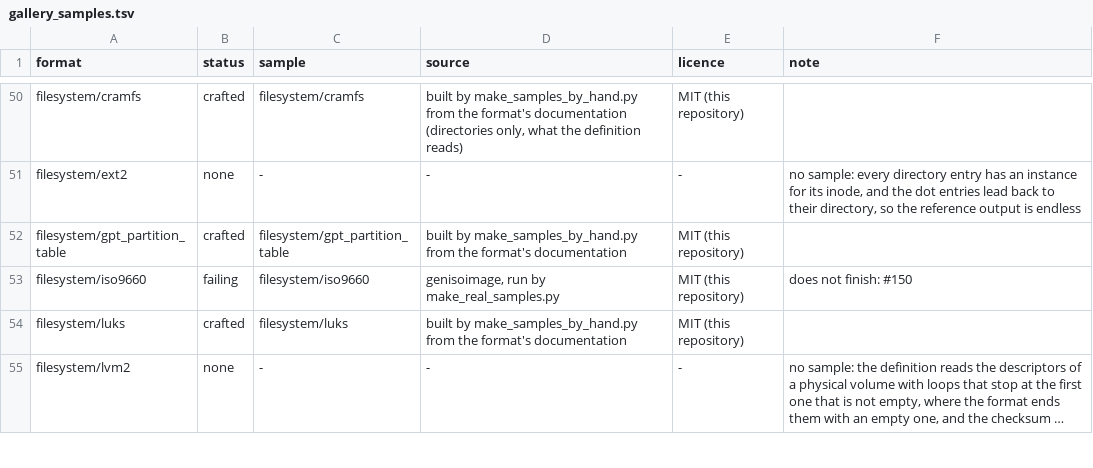
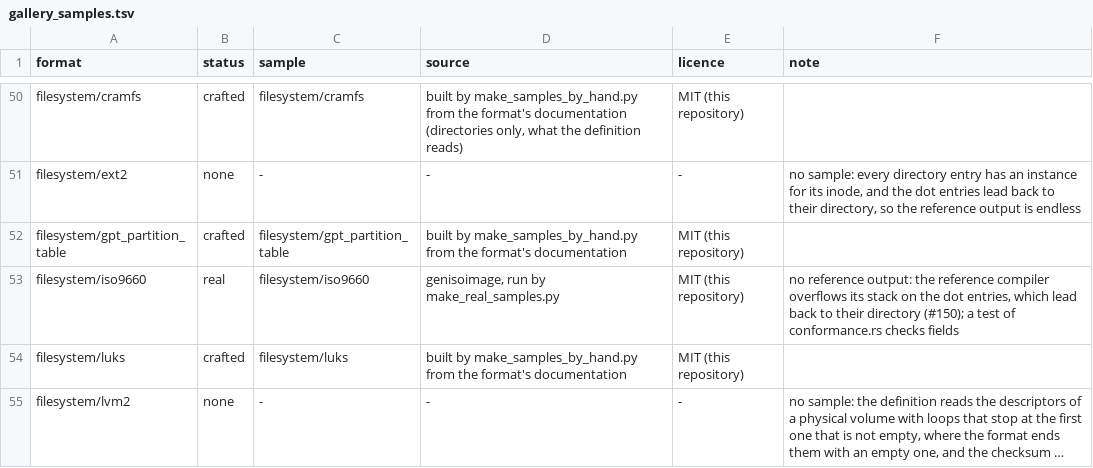
Before and after one commit to shroomsword/doe, a TSV file: conformance/gallery_samples.tsv, drawn as a sheet; only a part is shown, gaps mark what is left out; long unchanged cells end in ….

```diff
--- a/conformance/gallery_samples.tsv
+++ b/conformance/gallery_samples.tsv
@@ -52,3 +52,3 @@ filesystem/ext2	none	-	-	-	no sample: every directory entry has an instance for
 filesystem/gpt_partition_table	crafted	filesystem/gpt_partition_table	built by make_samples_by_hand.py from the format's documentation	MIT (this repository)	
-filesystem/iso9660	failing	filesystem/iso9660	genisoimage, run by make_real_samples.py	MIT (this repository)	does not finish: #150
+filesystem/iso9660	real	filesystem/iso9660	genisoimage, run by make_real_samples.py	MIT (this repository)	no reference output: the reference compiler overflows its stack on the dot entries, which lead back to their directory (#150); a test of conformance.rs checks fields
 filesystem/luks	crafted	filesystem/luks	built by make_samples_by_hand.py from the format's documentation	MIT (this repository)	
```
Also changed, not shown: 6 other files.
